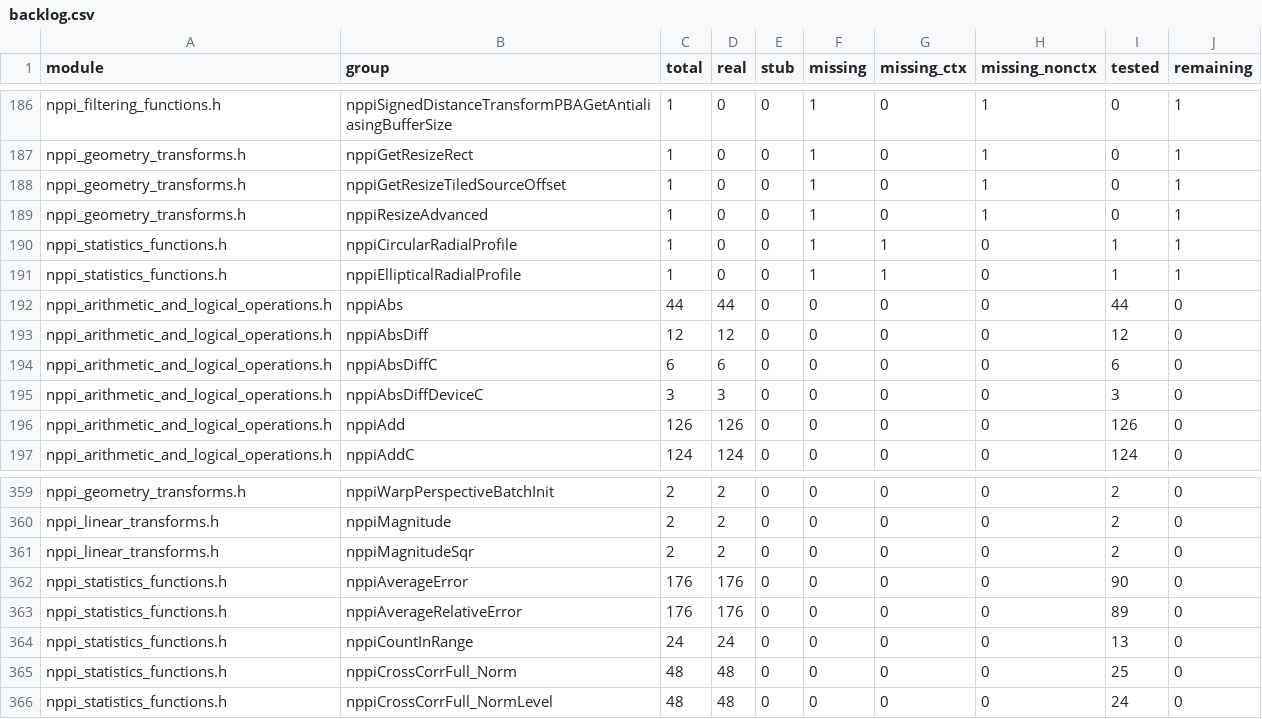
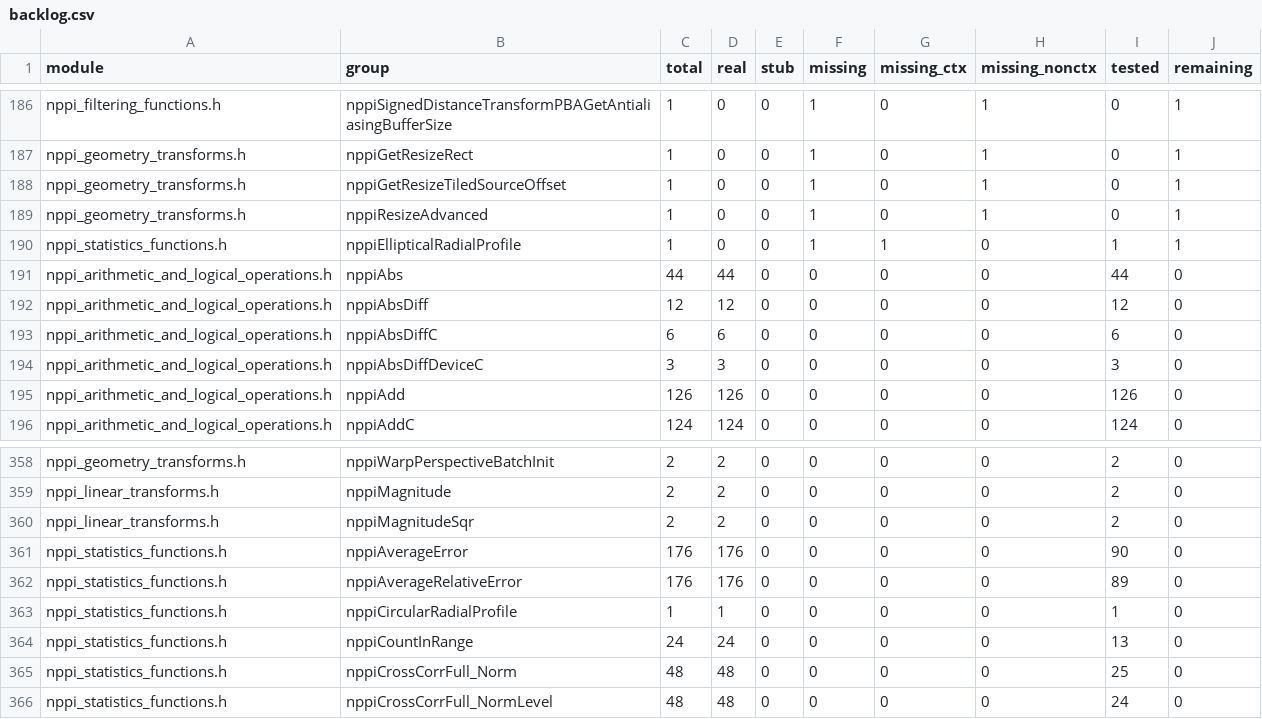
Before and after one commit to CompilerFans/npp, a CSV file: api_analysis/backlog.csv, drawn as a sheet; only a part is shown, gaps mark what is left out; removed rows and columns are numbered as before the commit, all else as after; the diff names each change by its address in the sheet, - before the commit and + after, or states it on an @@ line.

```diff
--- a/api_analysis/backlog.csv
+++ b/api_analysis/backlog.csv
-row 190: nppi_statistics_functions.h | nppiCircularRadialProfile | 1 | 0 | 0 | 1 | 1 | 0 | 1 | 1
+row 363: nppi_statistics_functions.h | nppiCircularRadialProfile | 1 | 1 | 0 | 0 | 0 | 0 | 1 | 0
```
Also changed, not shown: api_analysis/packages/p1.9.csv, api_analysis/packages/s2.csv, 11 other files.
